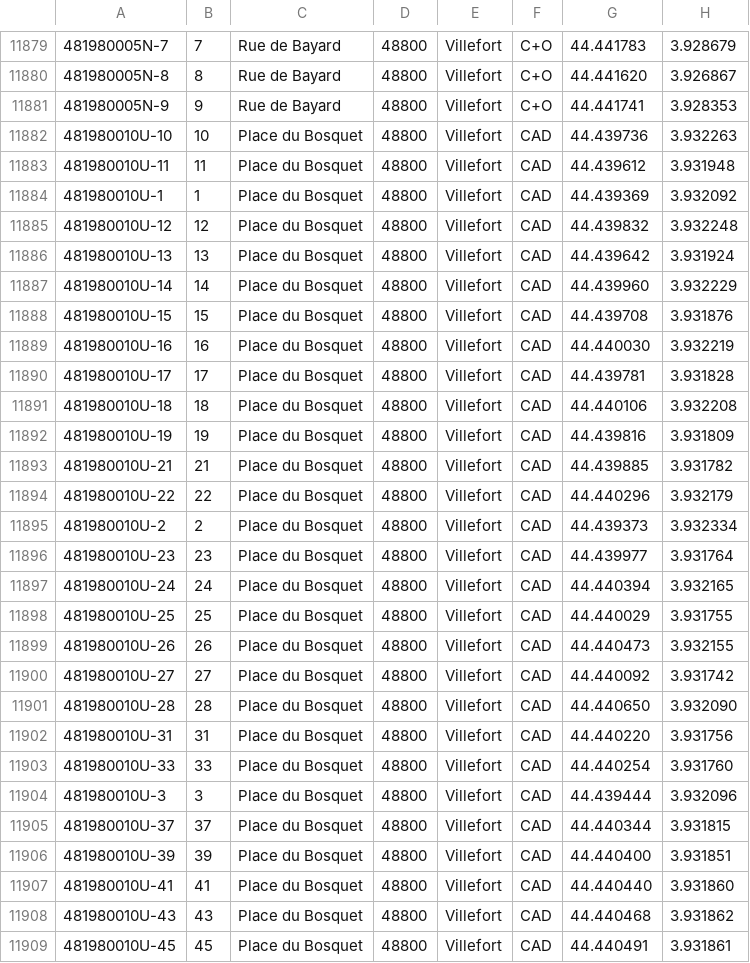
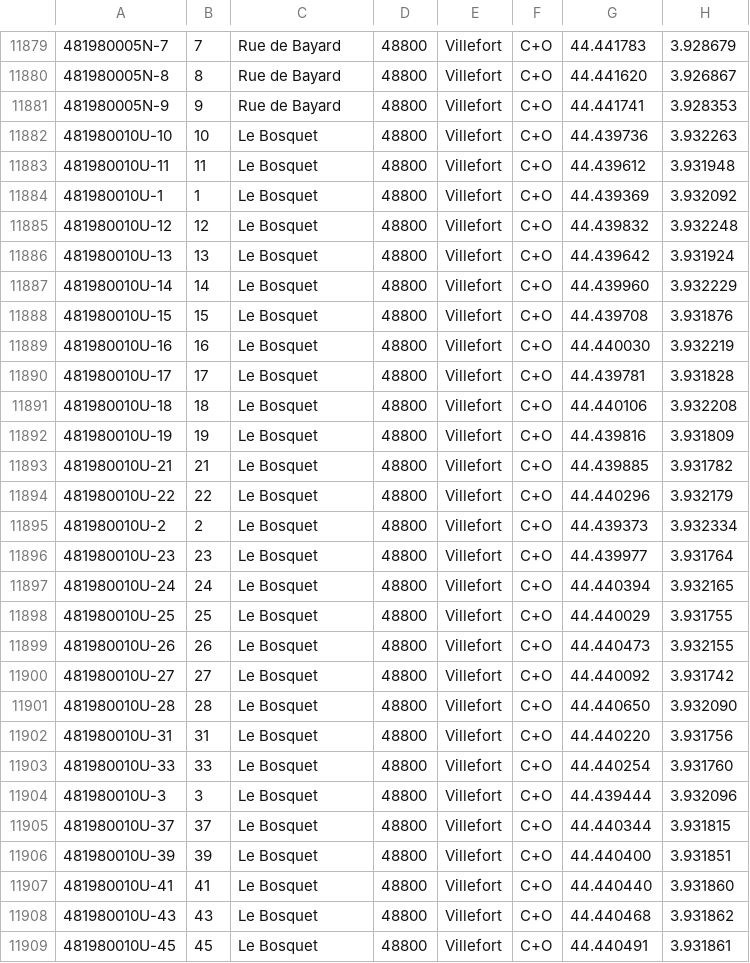
Before and after one commit to osm-fr/bano-data, a CSV file: bano-48.csv, drawn as a sheet; only a part is shown, gaps mark what is left out; the diff covers the shown part only.

```diff
--- a/bano-48.csv
+++ b/bano-48.csv
@@ -11881,29 +11881,29 @@
 481980005N-9,9,Rue de Bayard,48800,Villefort,C+O,44.441741,3.928353
-481980010U-10,10,Place du Bosquet,48800,Villefort,CAD,44.439736,3.932263
-481980010U-11,11,Place du Bosquet,48800,Villefort,CAD,44.439612,3.931948
-481980010U-1,1,Place du Bosquet,48800,Villefort,CAD,44.439369,3.932092
-481980010U-12,12,Place du Bosquet,48800,Villefort,CAD,44.439832,3.932248
-481980010U-13,13,Place du Bosquet,48800,Villefort,CAD,44.439642,3.931924
-481980010U-14,14,Place du Bosquet,48800,Villefort,CAD,44.439960,3.932229
-481980010U-15,15,Place du Bosquet,48800,Villefort,CAD,44.439708,3.931876
-481980010U-16,16,Place du Bosquet,48800,Villefort,CAD,44.440030,3.932219
-481980010U-17,17,Place du Bosquet,48800,Villefort,CAD,44.439781,3.931828
-481980010U-18,18,Place du Bosquet,48800,Villefort,CAD,44.440106,3.932208
-481980010U-19,19,Place du Bosquet,48800,Villefort,CAD,44.439816,3.931809
-481980010U-21,21,Place du Bosquet,48800,Villefort,CAD,44.439885,3.931782
-481980010U-22,22,Place du Bosquet,48800,Villefort,CAD,44.440296,3.932179
-481980010U-2,2,Place du Bosquet,48800,Villefort,CAD,44.439373,3.932334
-481980010U-23,23,Place du Bosquet,48800,Villefort,CAD,44.439977,3.931764
-481980010U-24,24,Place du Bosquet,48800,Villefort,CAD,44.440394,3.932165
-481980010U-25,25,Place du Bosquet,48800,Villefort,CAD,44.440029,3.931755
-481980010U-26,26,Place du Bosquet,48800,Villefort,CAD,44.440473,3.932155
-481980010U-27,27,Place du Bosquet,48800,Villefort,CAD,44.440092,3.931742
-481980010U-28,28,Place du Bosquet,48800,Villefort,CAD,44.440650,3.932090
-481980010U-31,31,Place du Bosquet,48800,Villefort,CAD,44.440220,3.931756
-481980010U-33,33,Place du Bosquet,48800,Villefort,CAD,44.440254,3.931760
-481980010U-3,3,Place du Bosquet,48800,Villefort,CAD,44.439444,3.932096
-481980010U-37,37,Place du Bosquet,48800,Villefort,CAD,44.440344,3.931815
-481980010U-39,39,Place du Bosquet,48800,Villefort,CAD,44.440400,3.931851
-481980010U-41,41,Place du Bosquet,48800,Villefort,CAD,44.440440,3.931860
-481980010U-43,43,Place du Bosquet,48800,Villefort,CAD,44.440468,3.931862
-481980010U-45,45,Place du Bosquet,48800,Villefort,CAD,44.440491,3.931861
+481980010U-10,10,Le Bosquet,48800,Villefort,C+O,44.439736,3.932263
+481980010U-11,11,Le Bosquet,48800,Villefort,C+O,44.439612,3.931948
+481980010U-1,1,Le Bosquet,48800,Villefort,C+O,44.439369,3.932092
+481980010U-12,12,Le Bosquet,48800,Villefort,C+O,44.439832,3.932248
+481980010U-13,13,Le Bosquet,48800,Villefort,C+O,44.439642,3.931924
+481980010U-14,14,Le Bosquet,48800,Villefort,C+O,44.439960,3.932229
+481980010U-15,15,Le Bosquet,48800,Villefort,C+O,44.439708,3.931876
+481980010U-16,16,Le Bosquet,48800,Villefort,C+O,44.440030,3.932219
+481980010U-17,17,Le Bosquet,48800,Villefort,C+O,44.439781,3.931828
+481980010U-18,18,Le Bosquet,48800,Villefort,C+O,44.440106,3.932208
+481980010U-19,19,Le Bosquet,48800,Villefort,C+O,44.439816,3.931809
+481980010U-21,21,Le Bosquet,48800,Villefort,C+O,44.439885,3.931782
+481980010U-22,22,Le Bosquet,48800,Villefort,C+O,44.440296,3.932179
+481980010U-2,2,Le Bosquet,48800,Villefort,C+O,44.439373,3.932334
+481980010U-23,23,Le Bosquet,48800,Villefort,C+O,44.439977,3.931764
+481980010U-24,24,Le Bosquet,48800,Villefort,C+O,44.440394,3.932165
+481980010U-25,25,Le Bosquet,48800,Villefort,C+O,44.440029,3.931755
+481980010U-26,26,Le Bosquet,48800,Villefort,C+O,44.440473,3.932155
+481980010U-27,27,Le Bosquet,48800,Villefort,C+O,44.440092,3.931742
+481980010U-28,28,Le Bosquet,48800,Villefort,C+O,44.440650,3.932090
+481980010U-31,31,Le Bosquet,48800,Villefort,C+O,44.440220,3.931756
+481980010U-33,33,Le Bosquet,48800,Villefort,C+O,44.440254,3.931760
+481980010U-3,3,Le Bosquet,48800,Villefort,C+O,44.439444,3.932096
+481980010U-37,37,Le Bosquet,48800,Villefort,C+O,44.440344,3.931815
+481980010U-39,39,Le Bosquet,48800,Villefort,C+O,44.440400,3.931851
+481980010U-41,41,Le Bosquet,48800,Villefort,C+O,44.440440,3.931860
+481980010U-43,43,Le Bosquet,48800,Villefort,C+O,44.440468,3.931862
+481980010U-45,45,Le Bosquet,48800,Villefort,C+O,44.440491,3.931861
```
Also changed, not shown: 41 edited cells elsewhere in this file, 10 other files.
